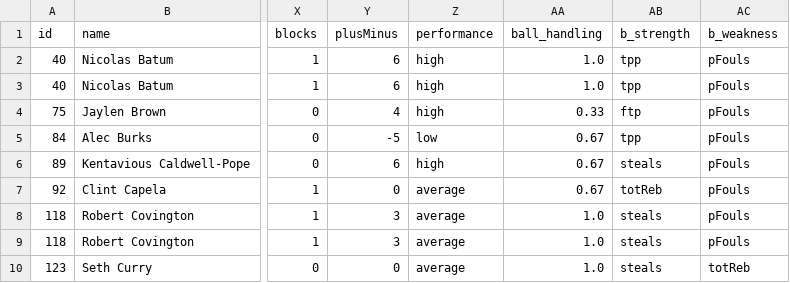
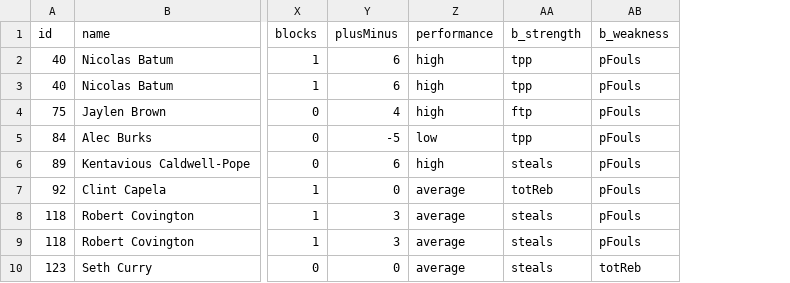
Before and after one commit to isaacaguilar97/you-in-nba, a CSV file: data/final_table.csv, drawn as a sheet; only a part is shown, gaps mark what is left out; the diff names each change by its address in the sheet, - before the commit and + after, or states it on an @@ line.

```diff
--- a/data/final_table.csv
+++ b/data/final_table.csv
-column AA (ball_handling), rows 2-10: 1.0 | 1.0 | 0.33 | 0.67 | 0.67 | 0.67 | 1.0 | 1.0 | 1.0
```
Also changed, not shown: 2 other files.
